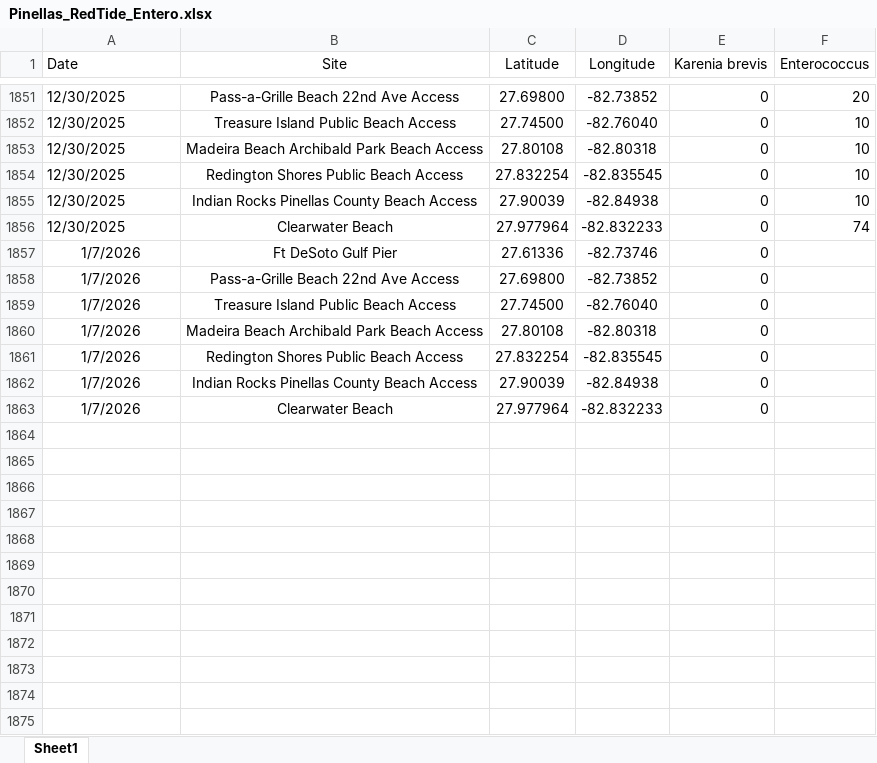
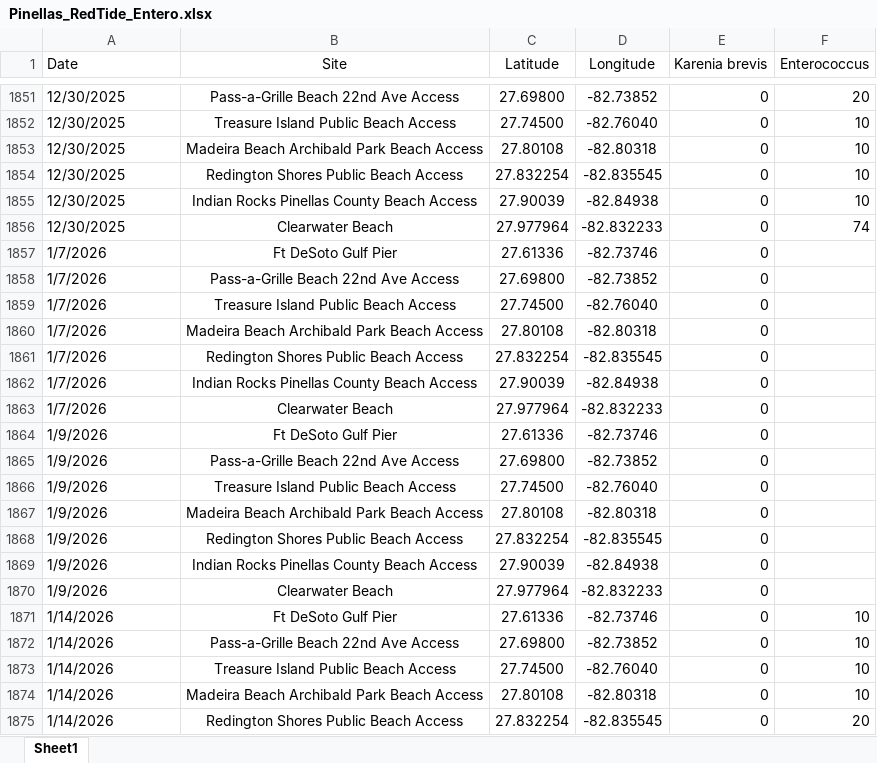
Before and after one commit to PCDEM/water_quality_dashboard, an Excel workbook: Data/Pinellas_RedTide_Entero.xlsx, sheet Sheet1, drawn as a sheet; only a part is shown, gaps mark what is left out; values as stored, in another font and other column widths than the file's, no borders; the diff covers the shown part only; the diff names each change by its address in the sheet, - before the commit and + after, or states it on an @@ line.

Commit message:
Updated data

```diff
--- a/Data/Pinellas_RedTide_Entero.xlsx (sheet Sheet1)
+++ b/Data/Pinellas_RedTide_Entero.xlsx (sheet Sheet1)
-A1857:A1863 alignment: center
+A1857:A1863 alignment: left
+row 1864: 1/9/2026 | Ft DeSoto Gulf Pier | 27.61336 | -82.73746 | 0
+row 1865: 1/9/2026 | Pass-a-Grille Beach 22nd Ave Access | 27.69800 | -82.73852 | 0
+row 1866: 1/9/2026 | Treasure Island Public Beach Access | 27.74500 | -82.76040 | 0
+row 1867: 1/9/2026 | Madeira Beach Archibald Park Beach Access | 27.80108 | -82.80318 | 0
+row 1868: 1/9/2026 | Redington Shores Public Beach Access | 27.832254 | -82.835545 | 0
+row 1869: 1/9/2026 | Indian Rocks Pinellas County Beach Access | 27.90039 | -82.84938 | 0
+row 1870: 1/9/2026 | Clearwater Beach | 27.977964 | -82.832233 | 0
+row 1871: 1/14/2026 | Ft DeSoto Gulf Pier | 27.61336 | -82.73746 | 0 | 10
+row 1872: 1/14/2026 | Pass-a-Grille Beach 22nd Ave Access | 27.69800 | -82.73852 | 0 | 10
+row 1873: 1/14/2026 | Treasure Island Public Beach Access | 27.74500 | -82.76040 | 0 | 10
+row 1874: 1/14/2026 | Madeira Beach Archibald Park Beach Access | 27.80108 | -82.80318 | 0 | 10
+row 1875: 1/14/2026 | Redington Shores Public Beach Access | 27.832254 | -82.835545 | 0 | 20
```
Also changed, not shown: 30 added rows elsewhere in this sheet.
